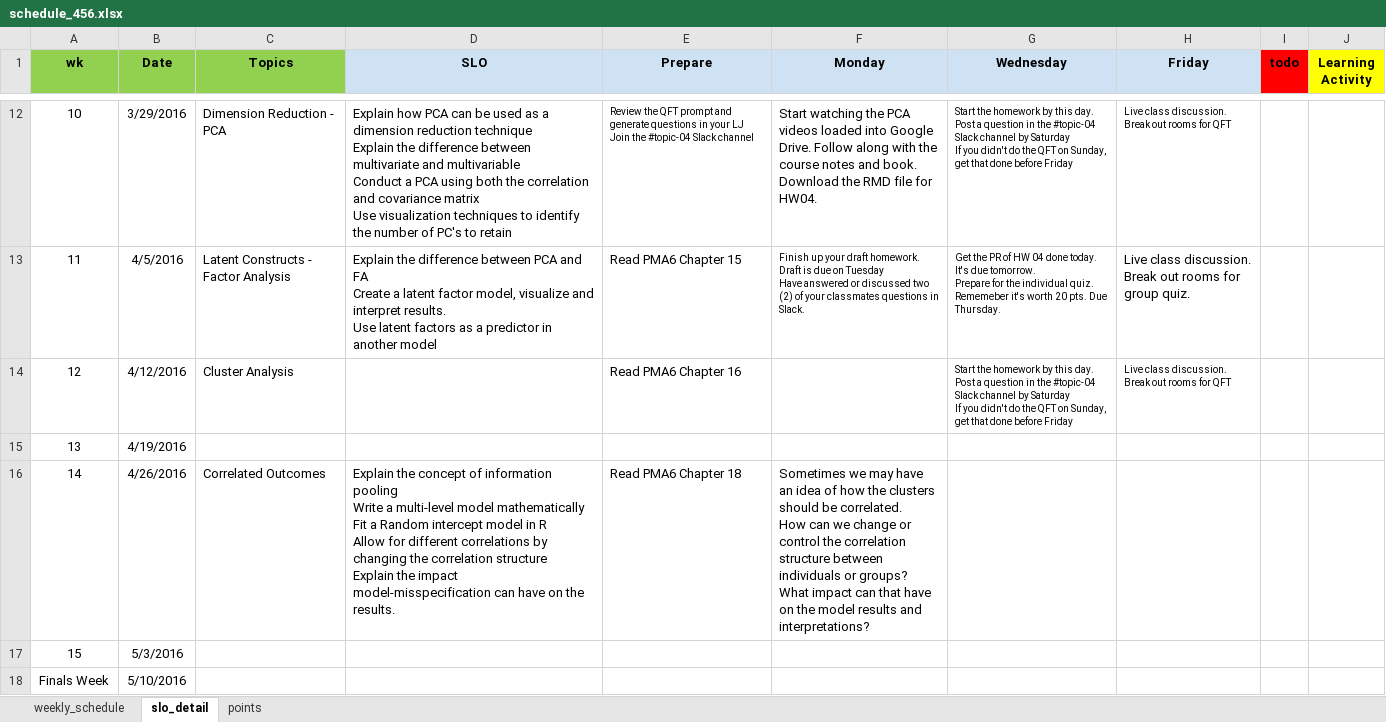
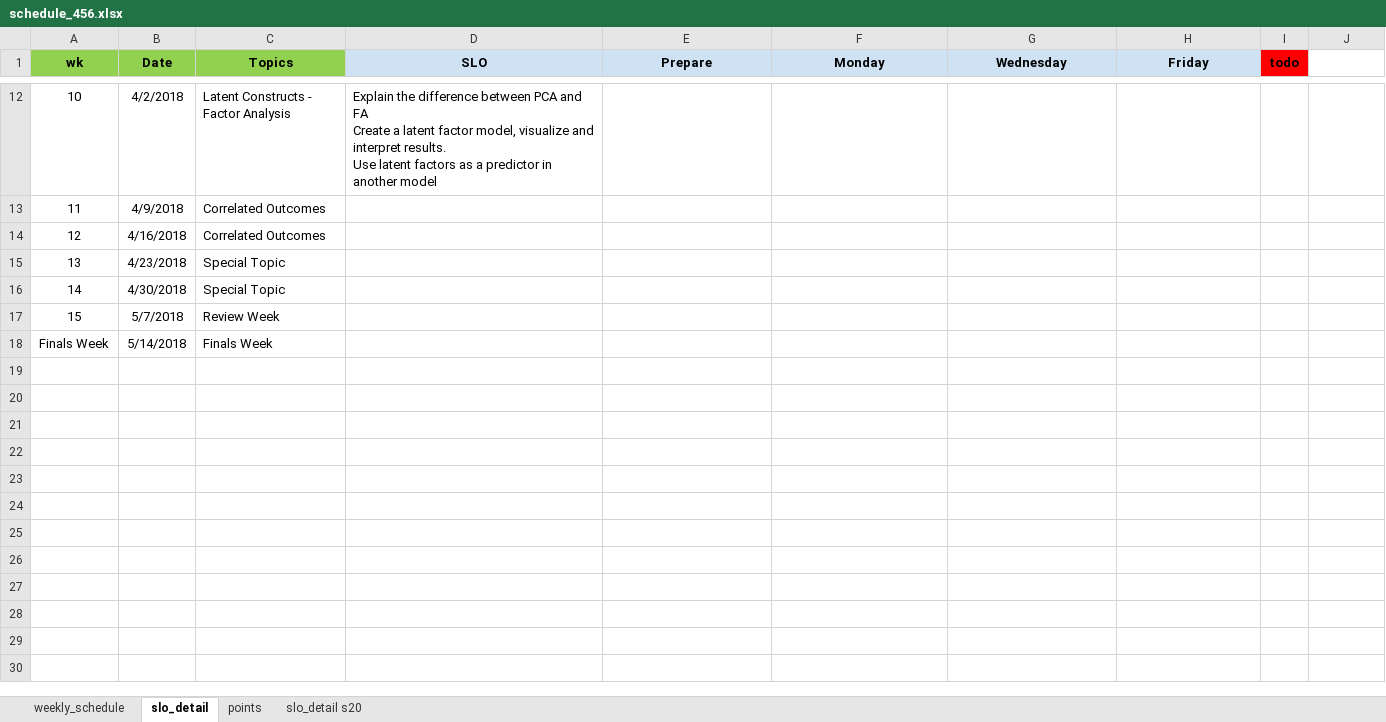
Before and after one commit to norcalbiostat/MATH456, an Excel workbook: schedule_456.xlsx, sheet slo_detail, drawn as a sheet; only a part is shown, gaps mark what is left out; values as stored, in another font and other column widths than the file's, no borders; ↵ is a line break in a cell; the diff covers the shown part only; the diff names each change by its address in the sheet, - before the commit and + after, or states it on an @@ line.

```diff
--- a/schedule_456.xlsx (sheet slo_detail)
+++ b/schedule_456.xlsx (sheet slo_detail)
+sheet tab: slo_detail s20
-J1: Learning Activity
+J1: (empty)
-J1 fill: #FFFF00
+J1 fill: none
-B12 (Date): 3/29/2016
+B12 (Date): 4/2/2018
-C12 (Topics): Dimension Reduction - PCA
+C12 (Topics): Latent Constructs - Factor Analysis
-D12 (SLO): Explain how PCA can be used as a dimension reduction technique ↵ Explain the difference between multivariate and multivariable ↵ Conduct a PCA using both the correlation and covariance matrix ↵ Use visualization techniques to identify the number of PC's to retain
+D12 (SLO): Explain the difference between PCA and FA ↵ Create a latent factor model, visualize and interpret results. ↵ Use latent factors as a predictor in another model
-E12 (Prepare): Review the QFT prompt and generate questions in your LJ ↵ Join the #topic-04 Slack channel
+E12 (Prepare): (empty)
-F12 (Monday): Start watching the PCA videos loaded into Google Drive. Follow along with the course notes and book. ↵ Download the RMD file for HW04.
+F12 (Monday): (empty)
-G12 (Wednesday): Start the homework by this day. ↵ Post a question in the #topic-04 Slack channel by Saturday ↵ If you didn't do the QFT on Sunday, get that done before Friday
+G12 (Wednesday): (empty)
-H12 (Friday): Live class discussion. ↵ Break out rooms for QFT
+H12 (Friday): (empty)
-B13 (Date): 4/5/2016
+B13 (Date): 4/9/2018
-C13 (Topics): Latent Constructs - Factor Analysis
+C13 (Topics): Correlated Outcomes
-D13 (SLO): Explain the difference between PCA and FA ↵ Create a latent factor model, visualize and interpret results. ↵ Use latent factors as a predictor in another model
+D13 (SLO): (empty)
-E13 (Prepare): Read PMA6 Chapter 15
+E13 (Prepare): (empty)
-F13 (Monday): Finish up your draft homework. Draft is due on Tuesday ↵ Have answered or discussed two (2) of your classmates questions in Slack.
+F13 (Monday): (empty)
-G13 (Wednesday): Get the PR of HW 04 done today. It's due tomorrow. ↵ Prepare for the individual quiz. Rememeber it's worth 20 pts. Due Thursday.
+G13 (Wednesday): (empty)
-H13 (Friday): Live class discussion. ↵ Break out rooms for group quiz.
+H13 (Friday): (empty)
-B14 (Date): 4/12/2016
+B14 (Date): 4/16/2018
-C14 (Topics): Cluster Analysis
+C14 (Topics): Correlated Outcomes
-E14 (Prepare): Read PMA6 Chapter 16
+E14 (Prepare): (empty)
-G14 (Wednesday): Start the homework by this day. ↵ Post a question in the #topic-04 Slack channel by Saturday ↵ If you didn't do the QFT on Sunday, get that done before Friday
+G14 (Wednesday): (empty)
-H14 (Friday): Live class discussion. ↵ Break out rooms for QFT
+H14 (Friday): (empty)
-B15 (Date): 4/19/2016
+B15 (Date): 4/23/2018
-C15 (Topics): (empty)
+C15 (Topics): Special Topic
-B16 (Date): 4/26/2016
+B16 (Date): 4/30/2018
-C16 (Topics): Correlated Outcomes
+C16 (Topics): Special Topic
-D16 (SLO): Explain the concept of information pooling ↵ Write a multi-level model mathematically ↵ Fit a Random intercept model in R ↵ Allow for different correlations by changing the correlation structure ↵ Explain the impact model-misspecification can have on the results.
+D16 (SLO): (empty)
-E16 (Prepare): Read PMA6 Chapter 18
+E16 (Prepare): (empty)
-F16 (Monday): Sometimes we may have an idea of how the clusters should be correlated. ↵ How can we change or control the correlation structure between individuals or groups? ↵ What impact can that have on the model results and interpretations?
+F16 (Monday): (empty)
-B17 (Date): 5/3/2016
+B17 (Date): 5/7/2018
-C17 (Topics): (empty)
+C17 (Topics): Review Week
-B18 (Date): 5/10/2016
+B18 (Date): 5/14/2018
-C18 (Topics): (empty)
+C18 (Topics): Finals Week
```
Also changed, not shown: 1 added row, 1 removed row, 47 edited cells and cell formats elsewhere in this sheet, sheet points, sheet weekly_schedule, 6 other files.
